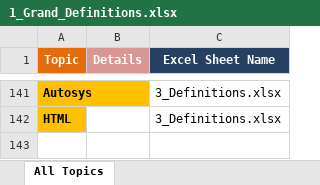
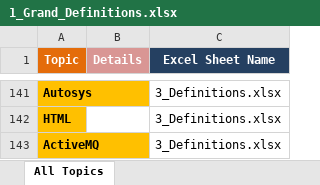
Before and after one commit to GDivya111/images, an Excel workbook: Definitions/1_Grand_Definitions.xlsx, sheet All Topics, drawn as a sheet; only a part is shown, gaps mark what is left out; values as stored, in another font and other column widths than the file's, no borders; the diff names each change by its address in the sheet, - before the commit and + after, or states it on an @@ line.

```diff
--- a/Definitions/1_Grand_Definitions.xlsx (sheet All Topics)
+++ b/Definitions/1_Grand_Definitions.xlsx (sheet All Topics)
+row 143: ActiveMQ |  | 3_Definitions.xlsx
```
Also changed, not shown: Definitions/3_Definitions.xlsx.
